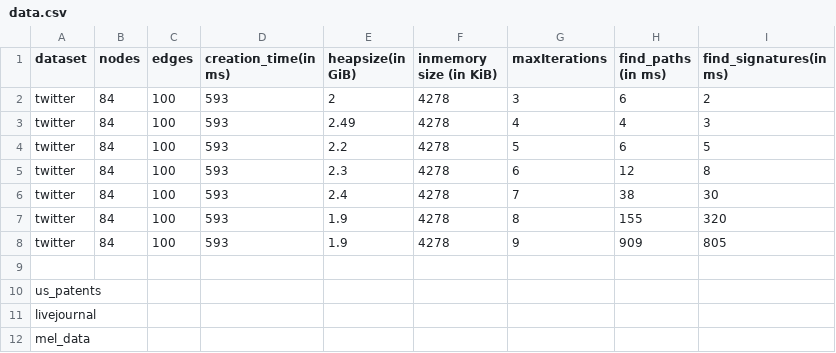
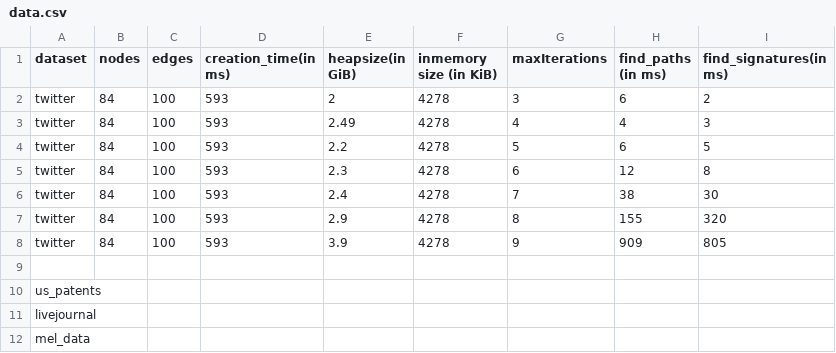
Before and after one commit to mohammadzainabbas/neo4j-pregel, a CSV file: results/thesis/data.csv, drawn as a sheet.

```diff
--- a/results/thesis/data.csv
+++ b/results/thesis/data.csv
@@ -6,4 +6,4 @@ twitter,  84,   100,        593,              2.3,                  4278,
 twitter,  84,   100,        593,              2.4,                  4278,                   7,               38,                  30
-twitter,  84,   100,        593,              1.9,                  4278,                   8,               155,                320
-twitter,  84,   100,        593,              1.9,                  4278,                   9,               909,                805
+twitter,  84,   100,        593,              2.9,                  4278,                   8,               155,                320
+twitter,  84,   100,        593,              3.9,                  4278,                   9,               909,                805
 
```
